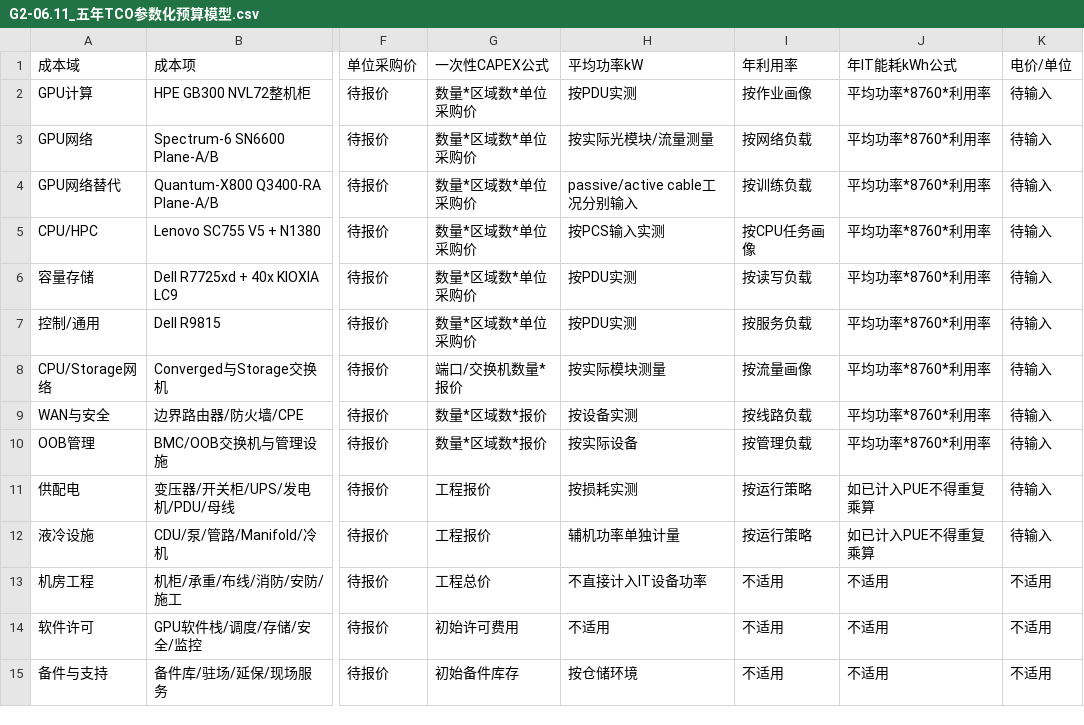
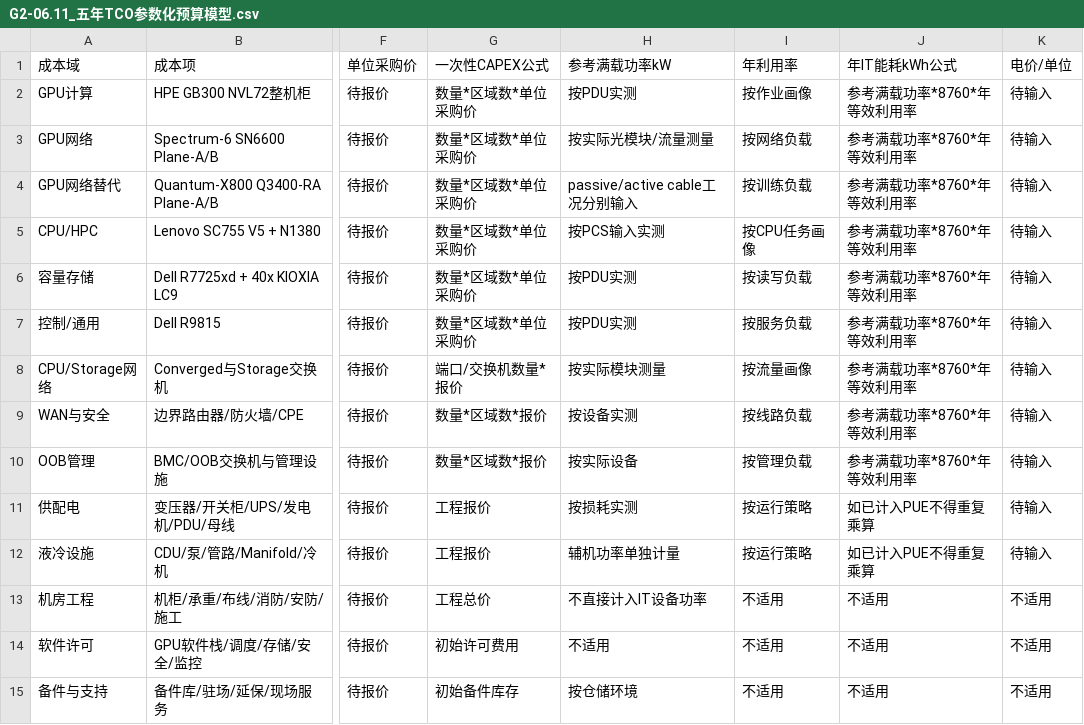
Before and after one commit to yixuan2016/Personal_AI_Infrastructure, a CSV file: Architecture-Research/Computing-Infrastructure/10-G2-06.11-Network-Power-Cooling-TCO-RC0/G2-06.11_五年TCO参数化预算模型.csv, drawn as a sheet; only a part is shown, gaps mark what is left out; the diff names each change by its address in the sheet, - before the commit and + after, or states it on an @@ line.

Commit message:
docs(compute-base): refine TCO formulas and cooling diagram

```diff
--- a/Architecture-Research/Computing-Infrastructure/10-G2-06.11-Network-Power-Cooling-TCO-RC0/G2-06.11_五年TCO参数化预算模型.csv
+++ b/Architecture-Research/Computing-Infrastructure/10-G2-06.11-Network-Power-Cooling-TCO-RC0/G2-06.11_五年TCO参数化预算模型.csv
-H1: 平均功率kW
+H1: 参考满载功率kW
-J2:J10 (年IT能耗kWh公式): 平均功率*8760*利用率
+J2:J10 (年IT能耗kWh公式): 参考满载功率*8760*年等效利用率
```
